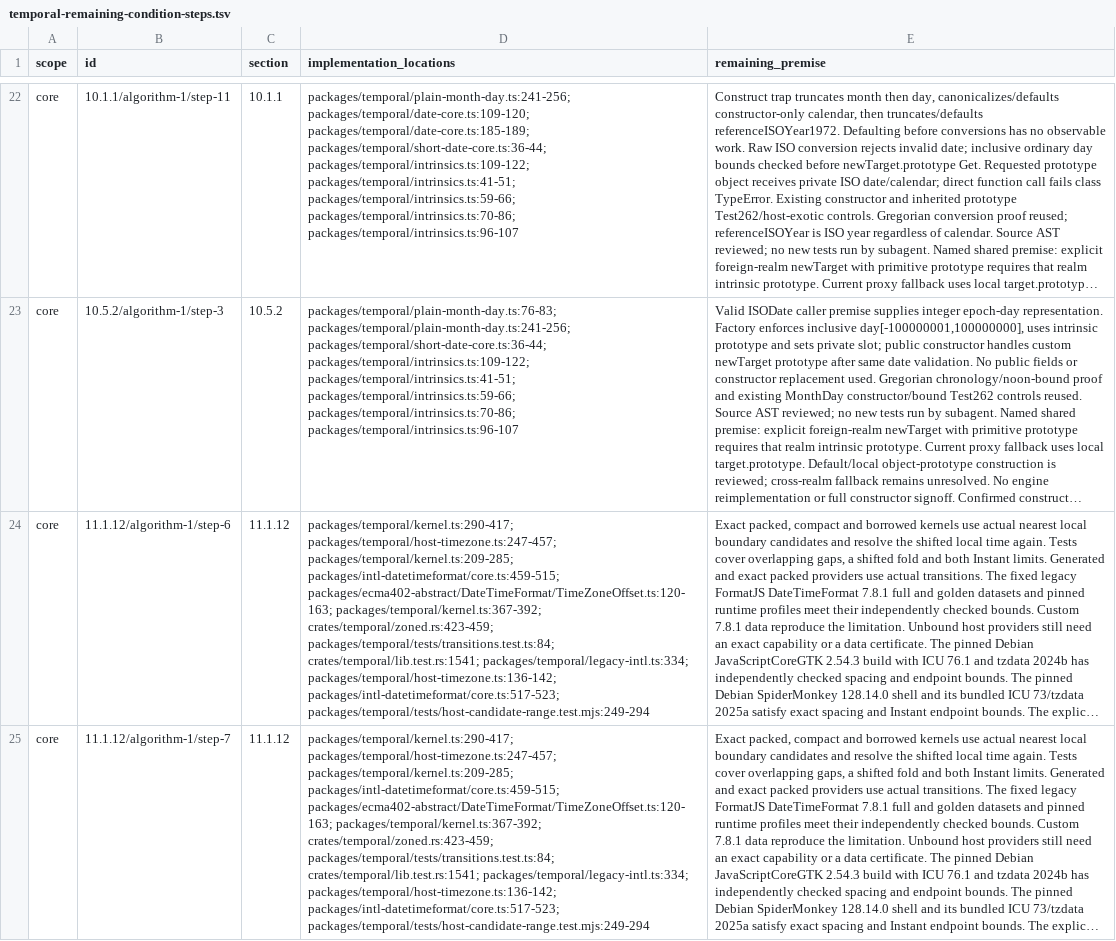
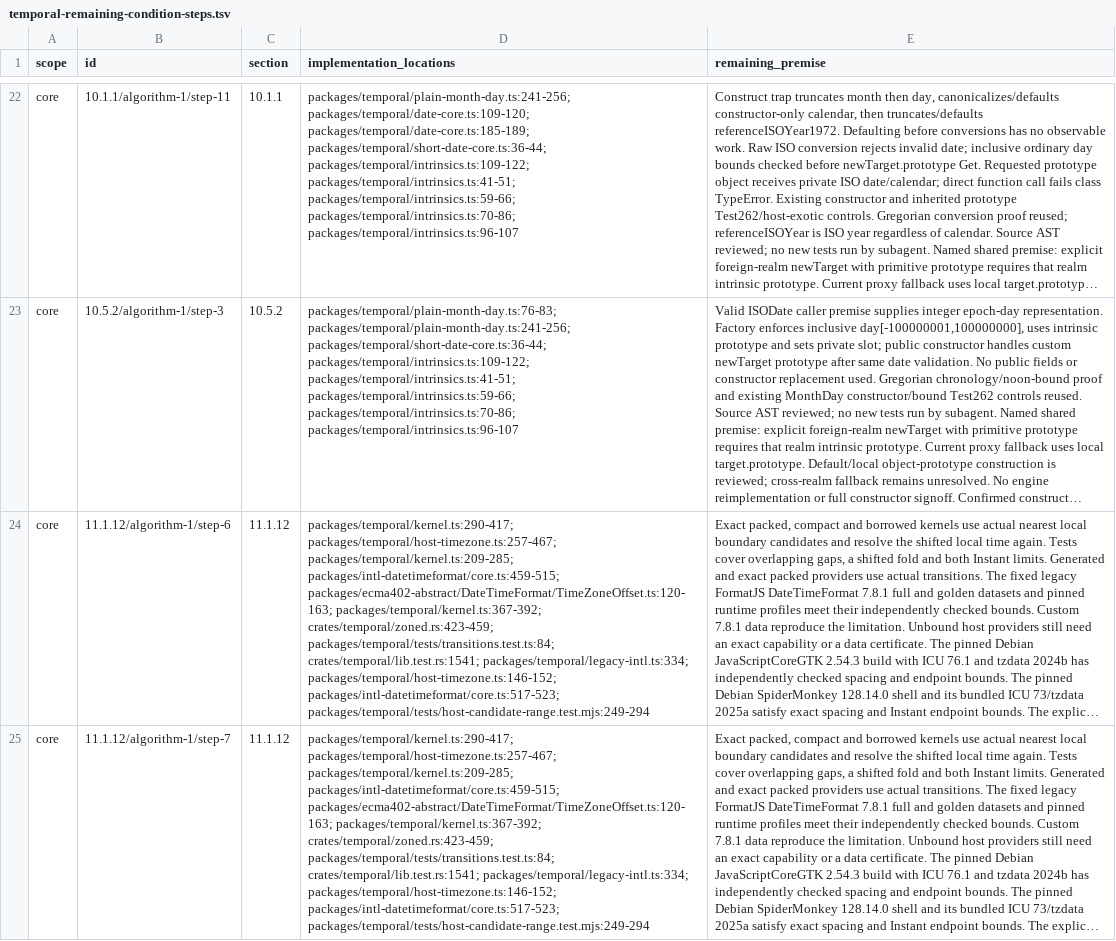
Before and after one commit to formatjs/formatjs, a TSV file: knowledge-base/audits/temporal-remaining-condition-steps.tsv, drawn as a sheet; only a part is shown, gaps mark what is left out; long unchanged cells end in …; the diff covers the shown part only; the diff names each change by its address in the sheet, - before the commit and + after, or states it on an @@ line.

Commit message:
fix(@formatjs/temporal): read own host capability descriptors

```diff
--- a/knowledge-base/audits/temporal-remaining-condition-steps.tsv
+++ b/knowledge-base/audits/temporal-remaining-condition-steps.tsv
-D24:D25 (implementation_locations): packages/temporal/kernel.ts:290-417; packages/temporal/host-timezone.ts:247-457; packages/temporal/kernel.ts:209-285; packages/intl-datetimeformat/core.ts:459-515; packages/ecma402-abstract/DateTimeFormat/TimeZoneOffset.ts:120-163; packages/temporal/kernel.ts:367-392; crates/temporal/zoned.rs:423-459; packages/temporal/tests/transitions.test.ts:84; crates/temporal/lib.test.rs:1541; packages/temporal/legacy-intl.ts:334; packages/temporal/host-timezone.ts:136-142; packages/intl-datetimeformat/core.ts:517-523; packages/temporal/tests/host-candidate-range.test.mjs:249-294
+D24:D25 (implementation_locations): packages/temporal/kernel.ts:290-417; packages/temporal/host-timezone.ts:257-467; packages/temporal/kernel.ts:209-285; packages/intl-datetimeformat/core.ts:459-515; packages/ecma402-abstract/DateTimeFormat/TimeZoneOffset.ts:120-163; packages/temporal/kernel.ts:367-392; crates/temporal/zoned.rs:423-459; packages/temporal/tests/transitions.test.ts:84; crates/temporal/lib.test.rs:1541; packages/temporal/legacy-intl.ts:334; packages/temporal/host-timezone.ts:146-152; packages/intl-datetimeformat/core.ts:517-523; packages/temporal/tests/host-candidate-range.test.mjs:249-294
```
Also changed, not shown: 2 edited cells elsewhere in this file, knowledge-base/audits/temporal-helper-annotation-queue.tsv, knowledge-base/audits/temporal-helper-code-spec-map.tsv, 15 other files.
